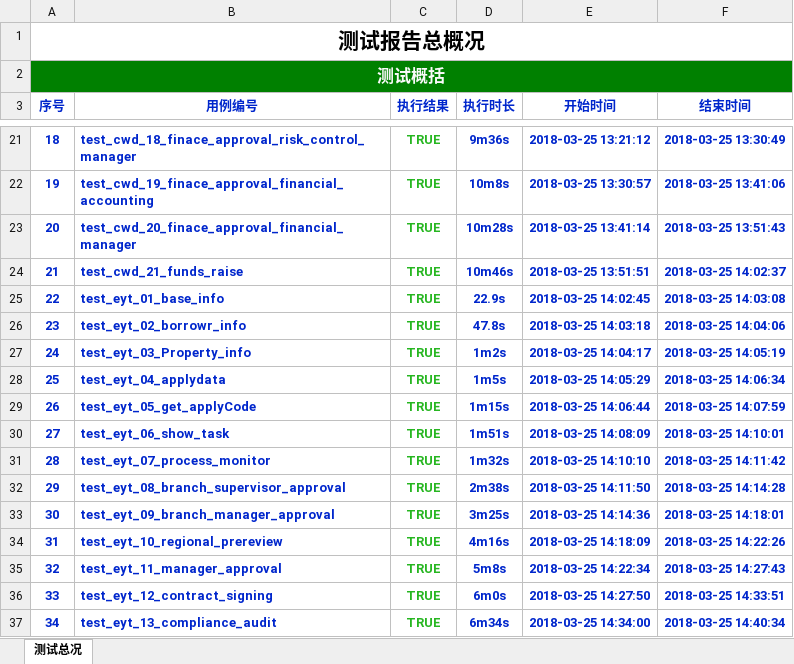
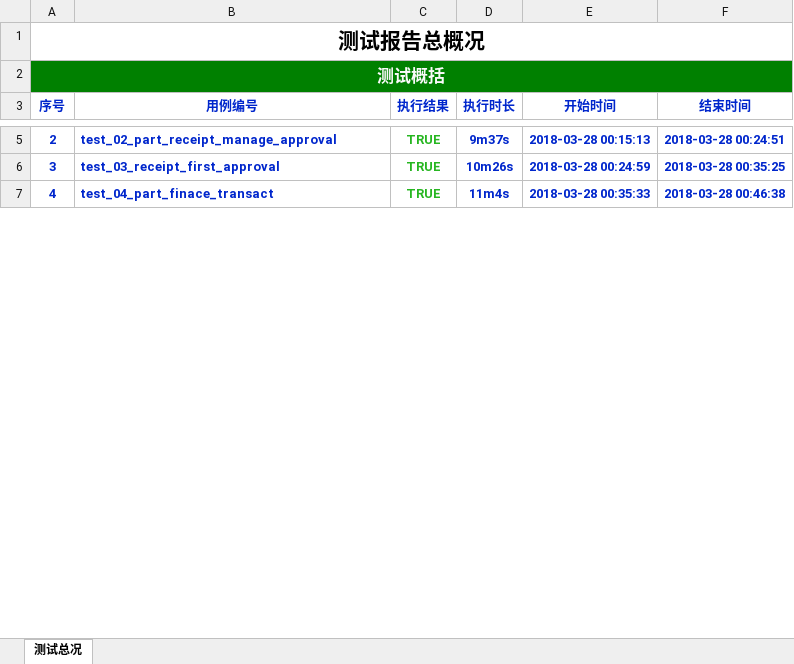
Before and after one commit to tevin-tan/HY3, an Excel workbook: report/report.xlsx, sheet 测试总况, drawn as a sheet; only a part is shown, gaps mark what is left out; values as stored, in another font and other column widths than the file's, no borders; removed rows and columns are numbered as before the commit, all else as after; the diff covers the shown part only; the diff names each change by its address in the sheet, - before the commit and + after, or states it on an @@ line.

```diff
--- a/report/report.xlsx (sheet 测试总况)
+++ b/report/report.xlsx (sheet 测试总况)
@@ column A (序号) renumbered between rows 4 and 20 @@
-B5 (用例编号): test_cwd_18_finace_approval_risk_control_manager
+B5 (用例编号): test_02_part_receipt_manage_approval
-D5 (执行时长): 9m36s
+D5 (执行时长): 9m37s
-E5 (开始时间): 2018-03-25 13:21:12
+E5 (开始时间): 2018-03-28 00:15:13
-F5 (结束时间): 2018-03-25 13:30:49
+F5 (结束时间): 2018-03-28 00:24:51
-row 22: 19 | test_cwd_19_finace_approval_financial_accounting | TRUE | 10m8s | 2018-03-25 13:30:57 | 2018-03-25 13:41:06
-row 23: 20 | test_cwd_20_finace_approval_financial_manager | TRUE | 10m28s | 2018-03-25 13:41:14 | 2018-03-25 13:51:43
-row 24: 21 | test_cwd_21_funds_raise | TRUE | 10m46s | 2018-03-25 13:51:51 | 2018-03-25 14:02:37
-row 25: 22 | test_eyt_01_base_info | TRUE | 22.9s | 2018-03-25 14:02:45 | 2018-03-25 14:03:08
-row 26: 23 | test_eyt_02_borrowr_info | TRUE | 47.8s | 2018-03-25 14:03:18 | 2018-03-25 14:04:06
-B6 (用例编号): test_eyt_03_Property_info
+B6 (用例编号): test_03_receipt_first_approval
-D6 (执行时长): 1m2s
+D6 (执行时长): 10m26s
-E6 (开始时间): 2018-03-25 14:04:17
+E6 (开始时间): 2018-03-28 00:24:59
-F6 (结束时间): 2018-03-25 14:05:19
+F6 (结束时间): 2018-03-28 00:35:25
-row 28: 25 | test_eyt_04_applydata | TRUE | 1m5s | 2018-03-25 14:05:29 | 2018-03-25 14:06:34
-row 29: 26 | test_eyt_05_get_applyCode | TRUE | 1m15s | 2018-03-25 14:06:44 | 2018-03-25 14:07:59
-B7 (用例编号): test_eyt_06_show_task
+B7 (用例编号): test_04_part_finace_transact
-D7 (执行时长): 1m51s
+D7 (执行时长): 11m4s
-E7 (开始时间): 2018-03-25 14:08:09
+E7 (开始时间): 2018-03-28 00:35:33
-F7 (结束时间): 2018-03-25 14:10:01
+F7 (结束时间): 2018-03-28 00:46:38
-row 31: 28 | test_eyt_07_process_monitor | TRUE | 1m32s | 2018-03-25 14:10:10 | 2018-03-25 14:11:42
-row 32: 29 | test_eyt_08_branch_supervisor_approval | TRUE | 2m38s | 2018-03-25 14:11:50 | 2018-03-25 14:14:28
-row 33: 30 | test_eyt_09_branch_manager_approval | TRUE | 3m25s | 2018-03-25 14:14:36 | 2018-03-25 14:18:01
-row 34: 31 | test_eyt_10_regional_prereview | TRUE | 4m16s | 2018-03-25 14:18:09 | 2018-03-25 14:22:26
-row 35: 32 | test_eyt_11_manager_approval | TRUE | 5m8s | 2018-03-25 14:22:34 | 2018-03-25 14:27:43
-row 36: 33 | test_eyt_12_contract_signing | TRUE | 6m0s | 2018-03-25 14:27:50 | 2018-03-25 14:33:51
-row 37: 34 | test_eyt_13_compliance_audit | TRUE | 6m34s | 2018-03-25 14:34:00 | 2018-03-25 14:40:34
```
Also changed, not shown: 3 added rows, 81 removed rows and 44 edited cells elsewhere in this sheet, 7 other files.
